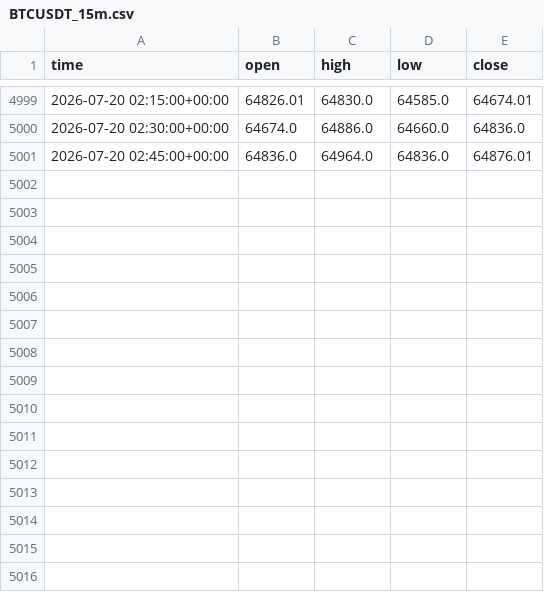
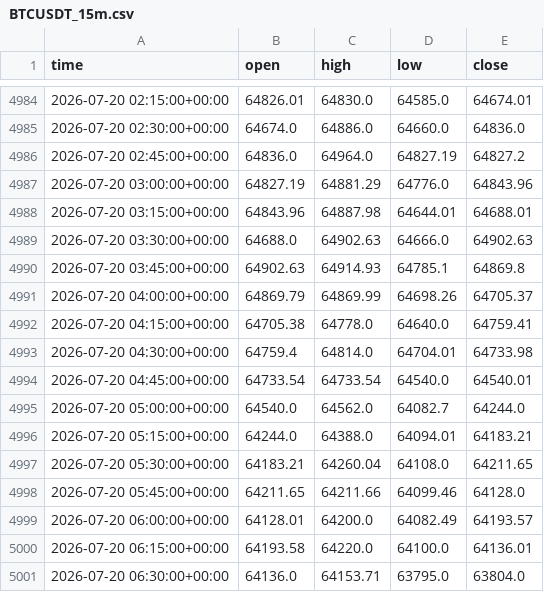
Before and after one commit to anothermario/bota, a CSV file: data/BTCUSDT_15m.csv, drawn as a sheet; only a part is shown, gaps mark what is left out; the diff covers the shown part only.

```diff
--- a/data/BTCUSDT_15m.csv
+++ b/data/BTCUSDT_15m.csv
@@ -5000,2 +4985,17 @@ time,open,high,low,close
 2026-07-20 02:30:00+00:00,64674.0,64886.0,64660.0,64836.0
-2026-07-20 02:45:00+00:00,64836.0,64964.0,64836.0,64876.01
+2026-07-20 02:45:00+00:00,64836.0,64964.0,64827.19,64827.2
+2026-07-20 03:00:00+00:00,64827.19,64881.29,64776.0,64843.96
+2026-07-20 03:15:00+00:00,64843.96,64887.98,64644.01,64688.01
+2026-07-20 03:30:00+00:00,64688.0,64902.63,64666.0,64902.63
+2026-07-20 03:45:00+00:00,64902.63,64914.93,64785.1,64869.8
+2026-07-20 04:00:00+00:00,64869.79,64869.99,64698.26,64705.37
+2026-07-20 04:15:00+00:00,64705.38,64778.0,64640.0,64759.41
+2026-07-20 04:30:00+00:00,64759.4,64814.0,64704.01,64733.98
+2026-07-20 04:45:00+00:00,64733.54,64733.54,64540.0,64540.01
+2026-07-20 05:00:00+00:00,64540.0,64562.0,64082.7,64244.0
+2026-07-20 05:15:00+00:00,64244.0,64388.0,64094.01,64183.21
+2026-07-20 05:30:00+00:00,64183.21,64260.04,64108.0,64211.65
+2026-07-20 05:45:00+00:00,64211.65,64211.66,64099.46,64128.0
+2026-07-20 06:00:00+00:00,64128.01,64200.0,64082.49,64193.57
+2026-07-20 06:15:00+00:00,64193.58,64220.0,64100.0,64136.01
+2026-07-20 06:30:00+00:00,64136.0,64153.71,63795.0,63804.0
```
Also changed, not shown: 15 removed rows elsewhere in this file, data/ETCUSDT_15m.csv, data/ETHUSDT_15m.csv, 10 other files.
